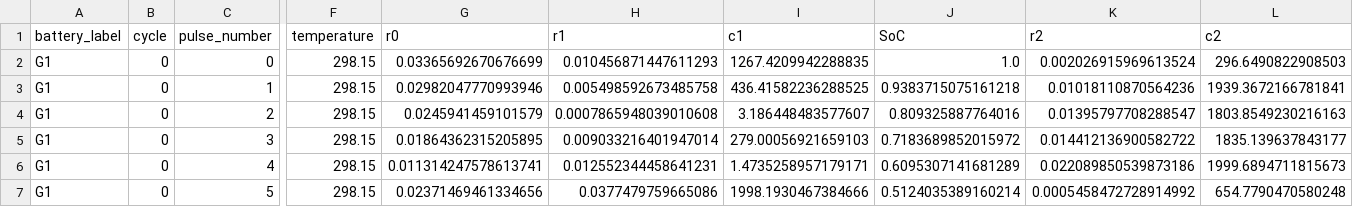
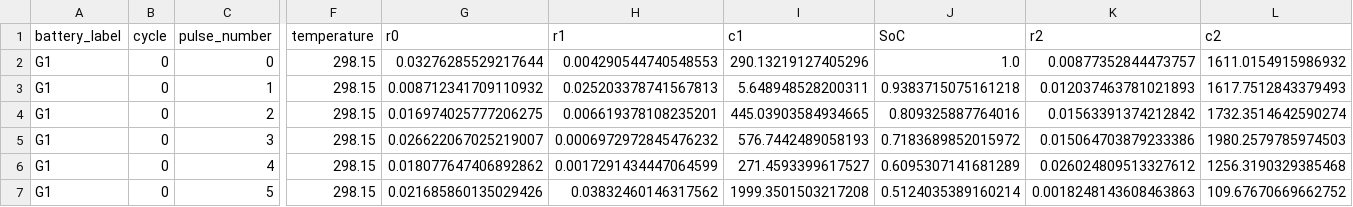
Before and after one commit to MarkVeerasingam/BatteryECM_Identification_API, a CSV file: Data/Output/LGM50/Optimization_Results/G1/0/G1_0_ecm_lut_table.csv, drawn as a sheet; only a part is shown, gaps mark what is left out; the diff covers the shown part only; the diff names each change by its address in the sheet, - before the commit and + after, or states it on an @@ line.

```diff
--- a/Data/Output/LGM50/Optimization_Results/G1/0/G1_0_ecm_lut_table.csv
+++ b/Data/Output/LGM50/Optimization_Results/G1/0/G1_0_ecm_lut_table.csv
-G2 (r0): 0.03365692670676699
+G2 (r0): 0.03276285529217644
-H2 (r1): 0.010456871447611293
+H2 (r1): 0.004290544740548553
-I2 (c1): 1267.4209942288835
+I2 (c1): 290.13219127405296
-K2 (r2): 0.002026915969613524
+K2 (r2): 0.00877352844473757
-L2 (c2): 296.6490822908503
+L2 (c2): 1611.0154915986932
-G3 (r0): 0.02982047770993946
+G3 (r0): 0.008712341709110932
-H3 (r1): 0.005498592673485758
+H3 (r1): 0.025203378741567813
-I3 (c1): 436.41582236288525
+I3 (c1): 5.648948528200311
-K3 (r2): 0.01018110870564236
+K3 (r2): 0.012037463781021893
-L3 (c2): 1939.3672166781841
+L3 (c2): 1617.7512843379493
-G4 (r0): 0.0245941459101579
+G4 (r0): 0.016974025777206275
-H4 (r1): 0.0007865948039010608
+H4 (r1): 0.006619378108235201
-I4 (c1): 3.186448483577607
+I4 (c1): 445.03903584934665
-K4 (r2): 0.01395797708288547
+K4 (r2): 0.01563391374212842
-L4 (c2): 1803.8549230216163
+L4 (c2): 1732.3514642590274
-G5 (r0): 0.01864362315205895
+G5 (r0): 0.026622067025219007
-H5 (r1): 0.009033216401947014
+H5 (r1): 0.0006972972845476232
-I5 (c1): 279.00056921659103
+I5 (c1): 576.7442489058193
-K5 (r2): 0.014412136900582722
+K5 (r2): 0.015064703879233386
-L5 (c2): 1835.139637843177
+L5 (c2): 1980.2579785974503
-G6 (r0): 0.011314247578613741
+G6 (r0): 0.018077647406892862
-H6 (r1): 0.012552344458641231
+H6 (r1): 0.0017291434447064599
-I6 (c1): 1.4735258957179171
+I6 (c1): 271.4593399617527
-K6 (r2): 0.022089850539873186
+K6 (r2): 0.026024809513327612
-L6 (c2): 1999.6894711815673
+L6 (c2): 1256.3190329385468
-G7 (r0): 0.02371469461334656
+G7 (r0): 0.021685860135029426
-H7 (r1): 0.0377479759665086
+H7 (r1): 0.03832460146317562
-I7 (c1): 1998.1930467384666
+I7 (c1): 1999.3501503217208
-K7 (r2): 0.0005458472728914992
+K7 (r2): 0.0018248143608463863
-L7 (c2): 654.7790470580248
+L7 (c2): 109.67670669662752
```
Also changed, not shown: 20 edited cells elsewhere in this file, Data/Output/LGM50/Optimization_Results/G1/1/G1_1_ecm_lut_table.csv, 29 other files.
